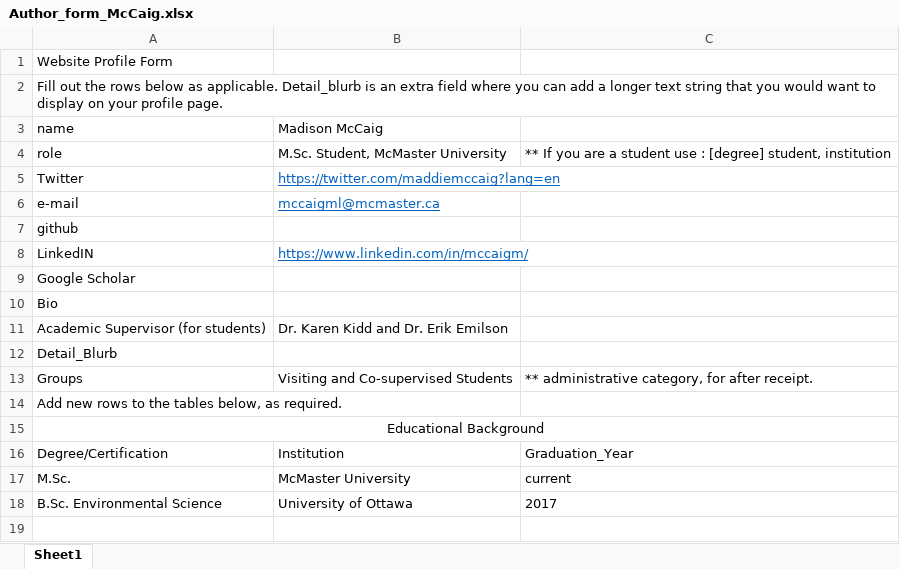
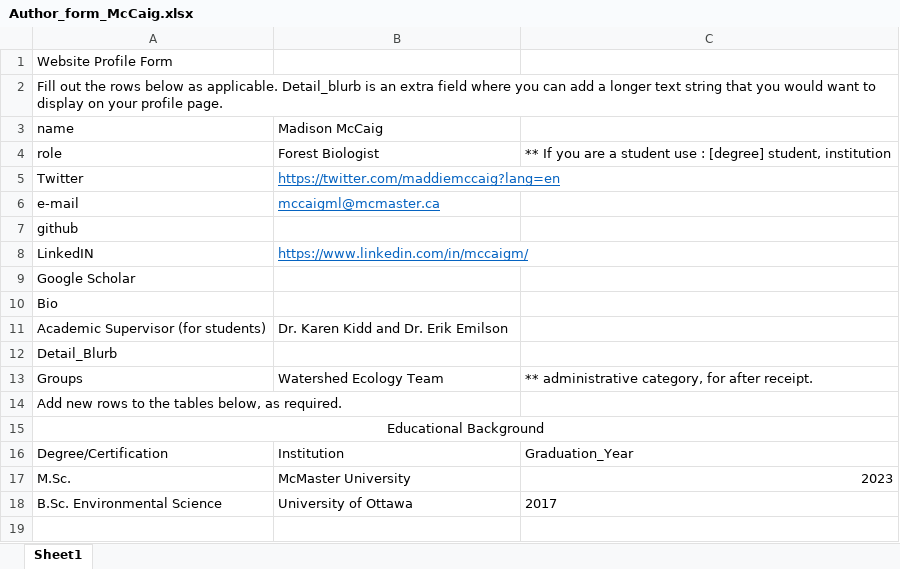
Before and after one commit to GLFC-WET/GLFC-WET.github.io, an Excel workbook: website_content_creation/authors/Madison_McCaig/Author_form_McCaig.xlsx, sheet Sheet1, drawn as a sheet; only a part is shown; values as stored, in another font and other column widths than the file's, no borders; the diff names each change by its address in the sheet, - before the commit and + after, or states it on an @@ line.

```diff
--- a/website_content_creation/authors/Madison_McCaig/Author_form_McCaig.xlsx (sheet Sheet1)
+++ b/website_content_creation/authors/Madison_McCaig/Author_form_McCaig.xlsx (sheet Sheet1)
-B4: M.Sc. Student, McMaster University
+B4: Forest Biologist
-B13: Visiting and Co-supervised Students
+B13: Watershed Ecology Team
-C17: current
+C17: 2023
```
Also changed, not shown: website_content_creation/authors/Asun_Rodriguez/Author_form_AsunRodriguez.xlsx, website_content_creation/authors/Caroline_Emilson/Author_form_CE.xlsx, 17 other files.
